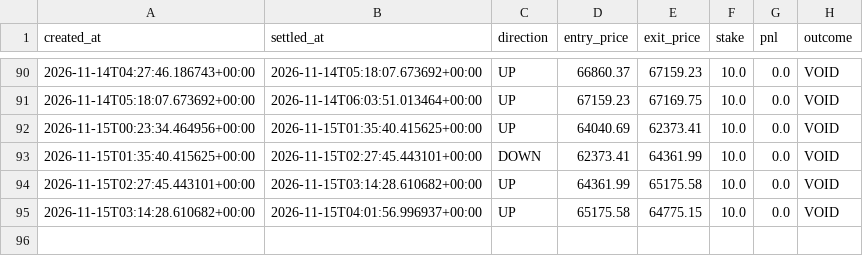
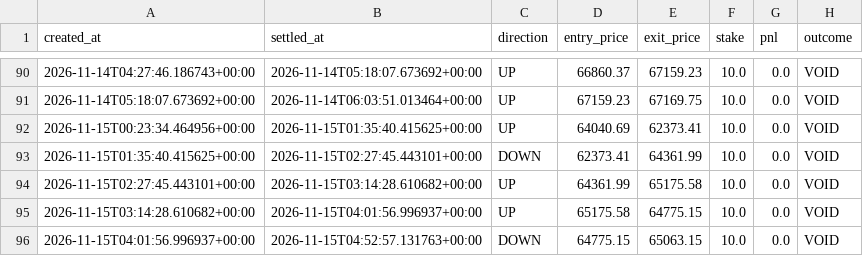
Before and after one commit to fattymyway-ui/bitcoin-paper-bot-v2, a CSV file: data/journal.csv, drawn as a sheet; only a part is shown, gaps mark what is left out.

```diff
--- a/data/journal.csv
+++ b/data/journal.csv
@@ -95 +95,2 @@ created_at,settled_at,direction,entry_price,exit_price,stake,pnl,outcome
 2026-11-15T03:14:28.610682+00:00,2026-11-15T04:01:56.996937+00:00,UP,65175.58,64775.15,10.0,0.0,VOID
+2026-11-15T04:01:56.996937+00:00,2026-11-15T04:52:57.131763+00:00,DOWN,64775.15,65063.15,10.0,0.0,VOID
```
Also changed, not shown: data/parallel_journal.csv, 2 other files.
